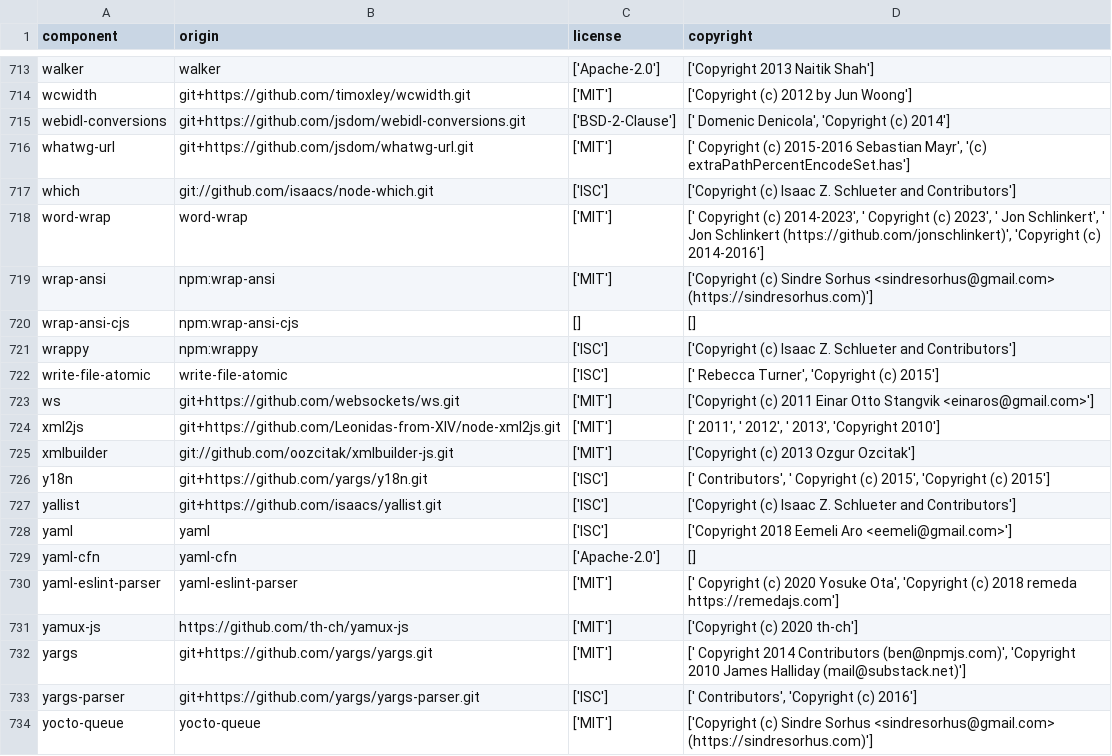
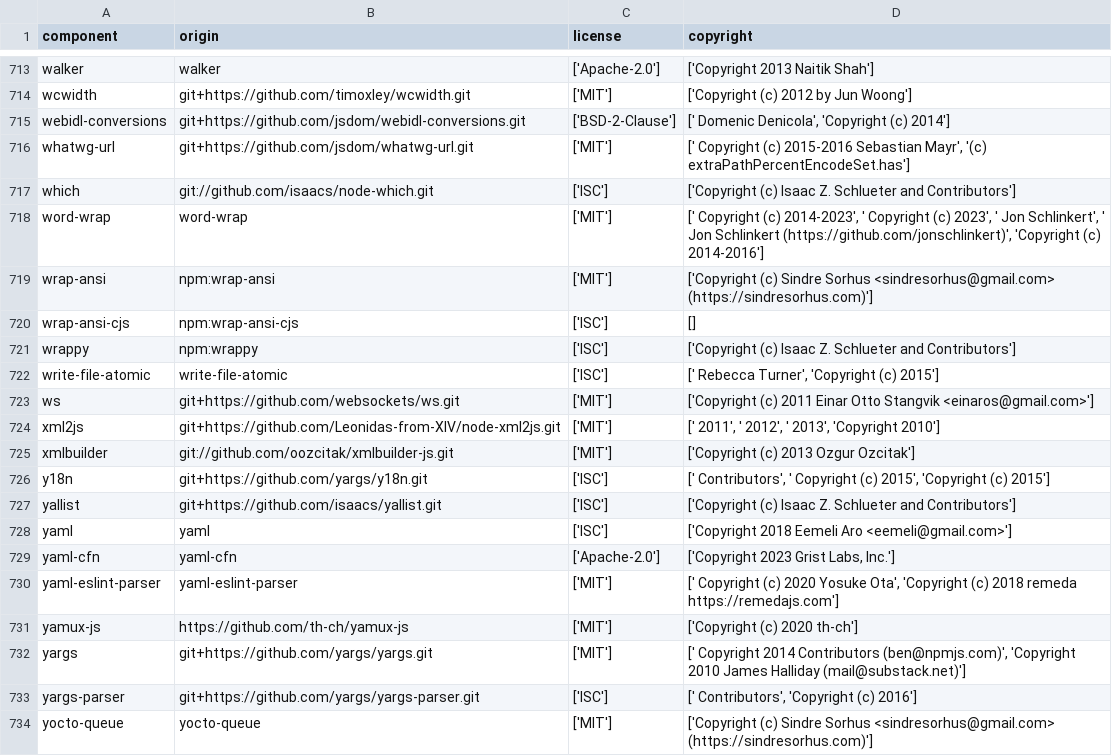
Before and after one commit to DataDog/serverless-remote-instrumentation, a CSV file: LICENSE-3rdparty.csv, drawn as a sheet; only a part is shown, gaps mark what is left out; the diff covers the shown part only.

Commit message:
Fill in missing licenses

```diff
--- a/LICENSE-3rdparty.csv
+++ b/LICENSE-3rdparty.csv
@@ -719,3 +719,3 @@
 "wrap-ansi","npm:wrap-ansi","['MIT']","['Copyright (c) Sindre Sorhus <sindresorhus@gmail.com> (https://sindresorhus.com)']"
-"wrap-ansi-cjs","npm:wrap-ansi-cjs","[]","[]"
+"wrap-ansi-cjs","npm:wrap-ansi-cjs","['ISC']","[]"
 "wrappy","npm:wrappy","['ISC']","['Copyright (c) Isaac Z. Schlueter and Contributors']"
@@ -728,3 +728,3 @@
 "yaml","yaml","['ISC']","['Copyright 2018 Eemeli Aro <eemeli@gmail.com>']"
-"yaml-cfn","yaml-cfn","['Apache-2.0']","[]"
+"yaml-cfn","yaml-cfn","['Apache-2.0']","['Copyright 2023 Grist Labs, Inc.']"
 "yaml-eslint-parser","yaml-eslint-parser","['MIT']","[' Copyright (c) 2020 Yosuke Ota', 'Copyright (c) 2018 remeda https://remedajs.com']"
```
Also changed, not shown: 6 edited cells elsewhere in this file.
